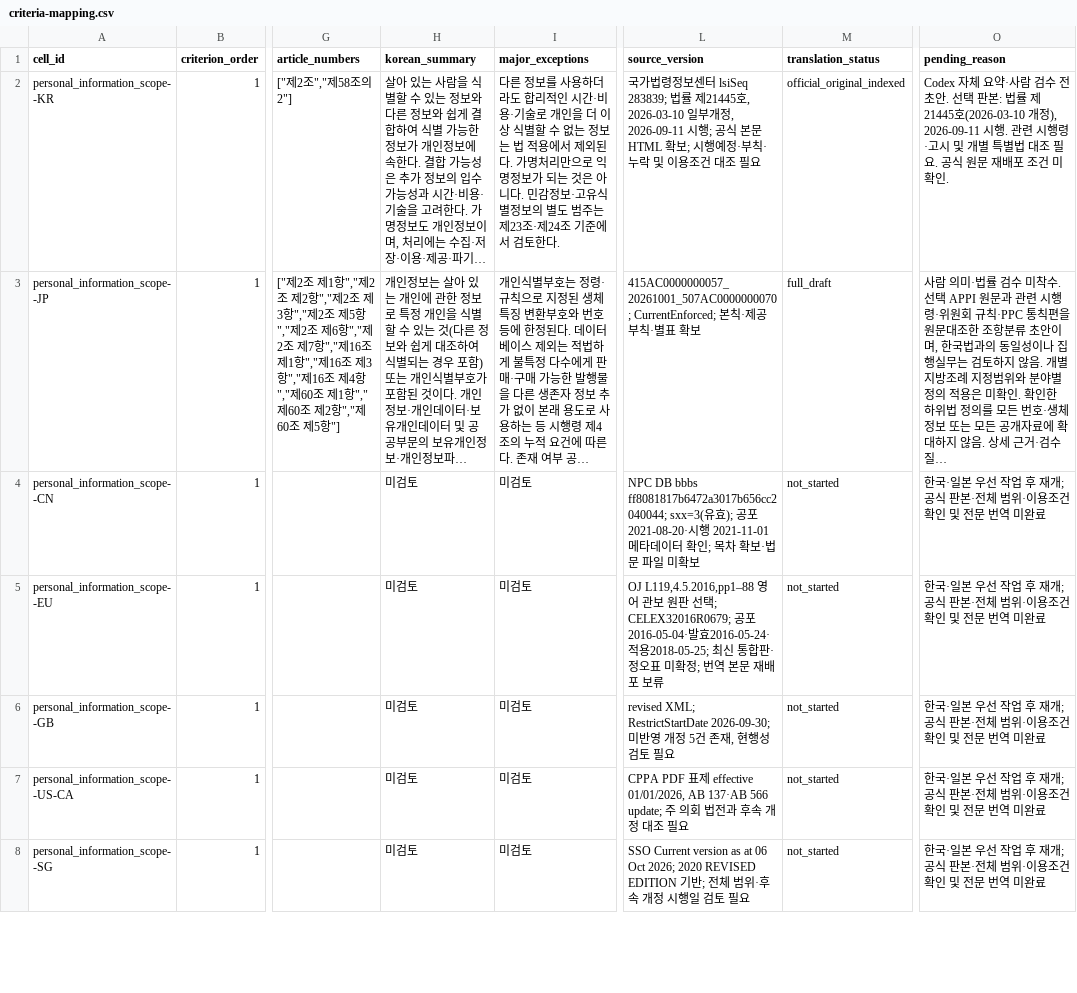
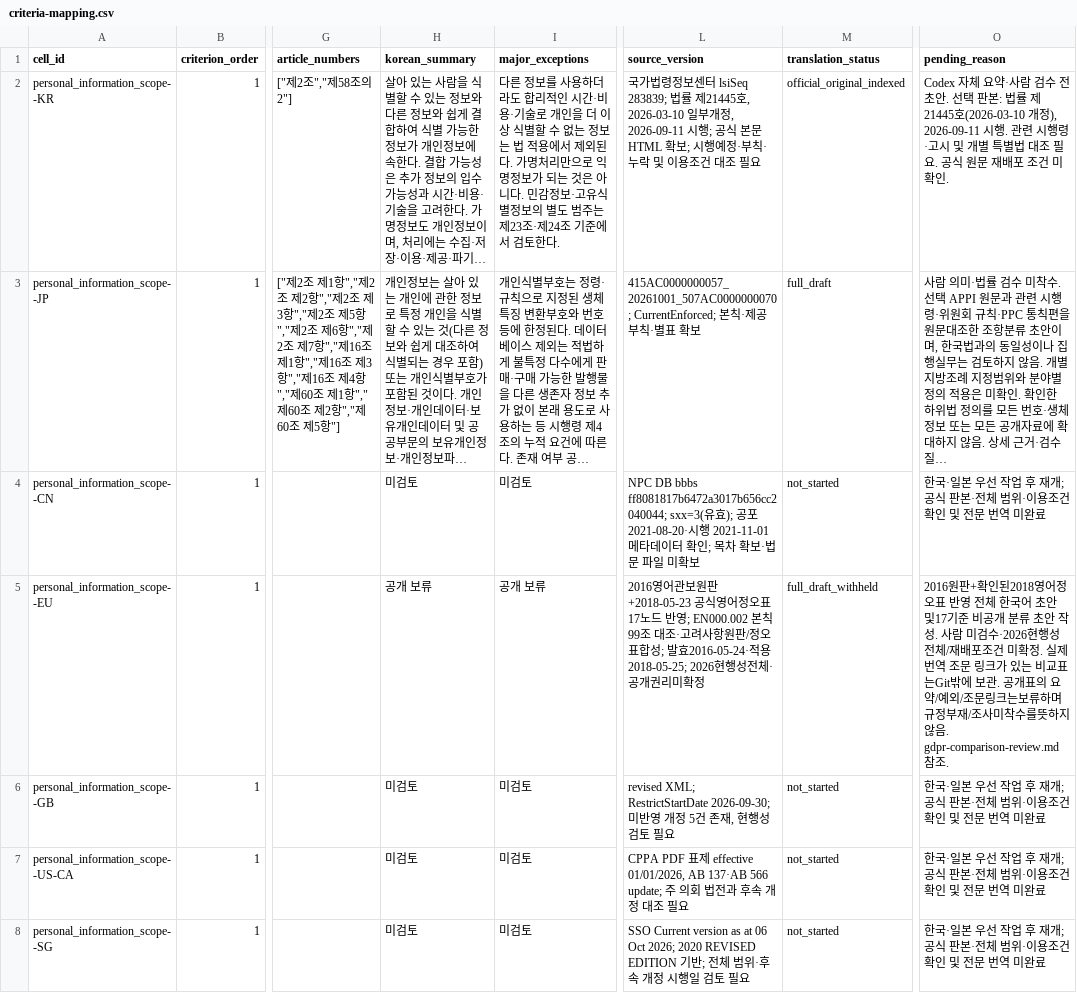
Before and after one commit to parksunup/globaltrend, a CSV file: data/legal/criteria-mapping.csv, drawn as a sheet; only a part is shown, gaps mark what is left out; long unchanged cells end in …; the diff covers the shown part only; the diff names each change by its address in the sheet, - before the commit and + after, or states it on an @@ line.

Commit message:
Apply GDPR English corrigendum and record withheld criteria drafts

```diff
--- a/data/legal/criteria-mapping.csv
+++ b/data/legal/criteria-mapping.csv
-H5 (korean_summary): 미검토
+H5 (korean_summary): 공개 보류
-I5 (major_exceptions): 미검토
+I5 (major_exceptions): 공개 보류
-L5 (source_version): OJ L119,4.5.2016,pp1–88 영어 관보 원판 선택; CELEX32016R0679; 공포2016-05-04·발효2016-05-24·적용2018-05-25; 최신 통합판·정오표 미확정; 번역 본문 재배포 보류
+L5 (source_version): 2016영어관보원판+2018-05-23 공식영어정오표17노드 반영; EN000.002 본칙99조 대조·고려사항원판/정오표합성; 발효2016-05-24·적용2018-05-25; 2026현행성전체·공개권리미확정
-M5 (translation_status): not_started
+M5 (translation_status): full_draft_withheld
-O5 (pending_reason): 한국·일본 우선 작업 후 재개; 공식 판본·전체 범위·이용조건 확인 및 전문 번역 미완료
+O5 (pending_reason): 2016원판+확인된2018영어정오표 반영 전체 한국어 초안 및17기준 비공개 분류 초안 작성. 사람 미검수·2026현행성전체/재배포조건 미확정. 실제 번역 조문 링크가 있는 비교표는Git밖에 보관. 공개표의 요약/예외/조문링크는보류하며규정부재/조사미착수를뜻하지않음. gdpr-comparison-review.md 참조.
```
Also changed, not shown: 80 edited cells elsewhere in this file, data/legal/instruments.csv, 18 other files.
